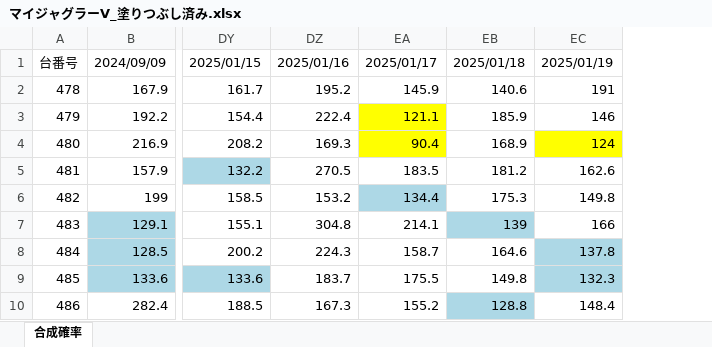
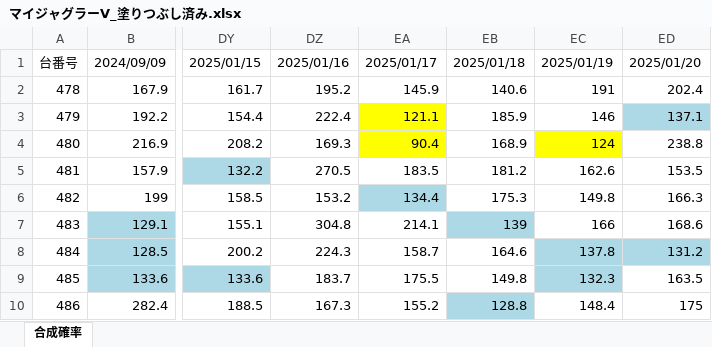
Before and after one commit to yudai4452/Juggler-Data-Apps, an Excel workbook: マイジャグラーV_塗りつぶし済み.xlsx, sheet 合成確率, drawn as a sheet; only a part is shown, gaps mark what is left out; values as stored, in another font and other column widths than the file's, no borders; the diff names each change by its address in the sheet, - before the commit and + after, or states it on an @@ line.

Commit message:
Add data for 2025-01-20

```diff
--- a/マイジャグラーV_塗りつぶし済み.xlsx (sheet 合成確率)
+++ b/マイジャグラーV_塗りつぶし済み.xlsx (sheet 合成確率)
+column ED, rows 1-10: 2025/01/20 | 202.4 | 137.1 | 238.8 | 153.5 | 166.3 | 168.6 | 131.2 | 163.5 | 175
```
